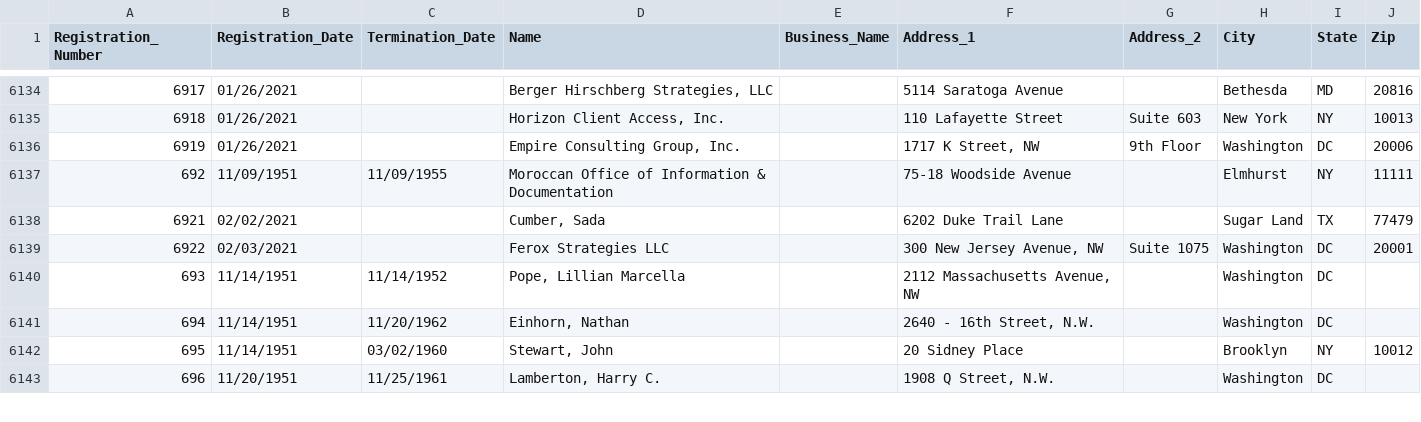
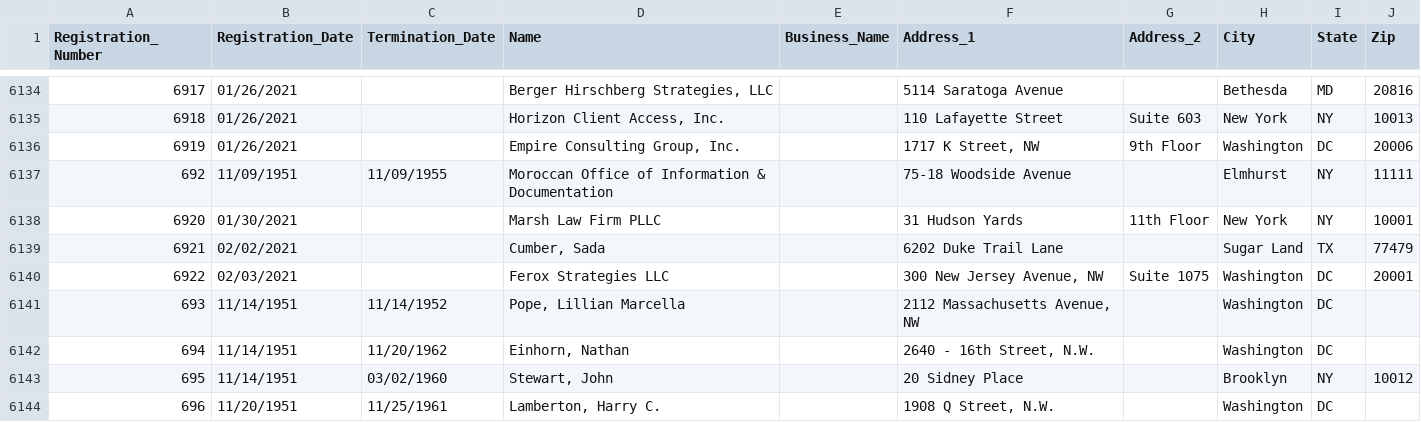
Before and after one commit to simonw/fara-history, a CSV file: FARA_All_Registrants.csv, drawn as a sheet; only a part is shown, gaps mark what is left out.

Commit message:
1 row added
  Registration_Number: 6920
  Registration_Date: 01/30/2021
  Termination_Date:
  Name: Marsh Law Firm PLLC
  Business_Name:
  Address_1: 31 Hudson Yards
  Address_2: 11th Floor
  City: New York
  State: NY
  Zip: 10001

[skip ci]

```diff
--- a/FARA_All_Registrants.csv
+++ b/FARA_All_Registrants.csv
@@ -6137,2 +6137,3 @@
 "692","11/09/1951","11/09/1955","Moroccan Office of Information & Documentation","","75-18 Woodside Avenue","","Elmhurst","NY","11111"
+"6920","01/30/2021","","Marsh Law Firm PLLC","","31 Hudson Yards","11th Floor","New York","NY","10001"
 "6921","02/02/2021","","Cumber, Sada","","6202 Duke Trail Lane","","Sugar Land","TX","77479"
```
